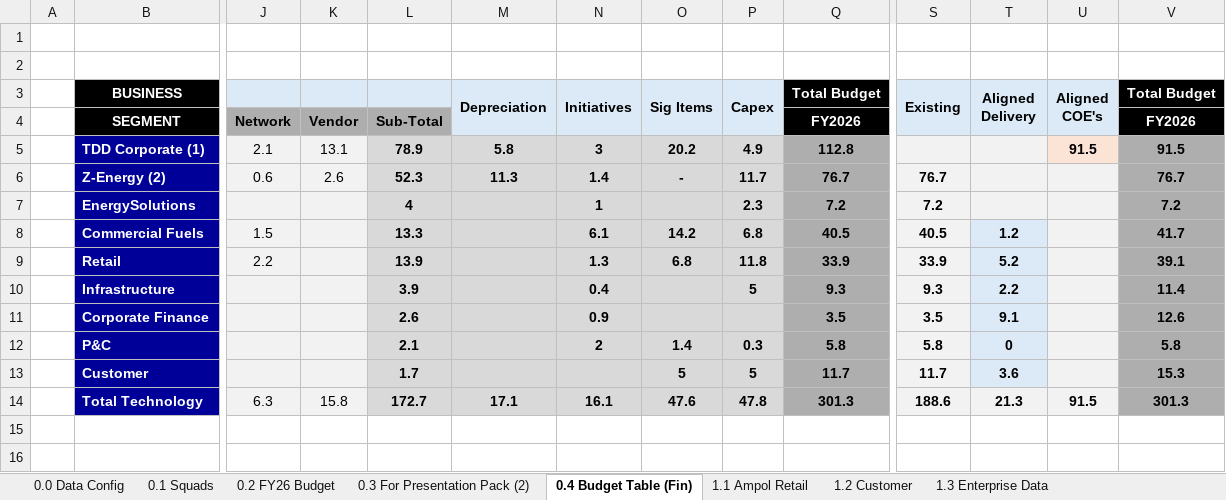
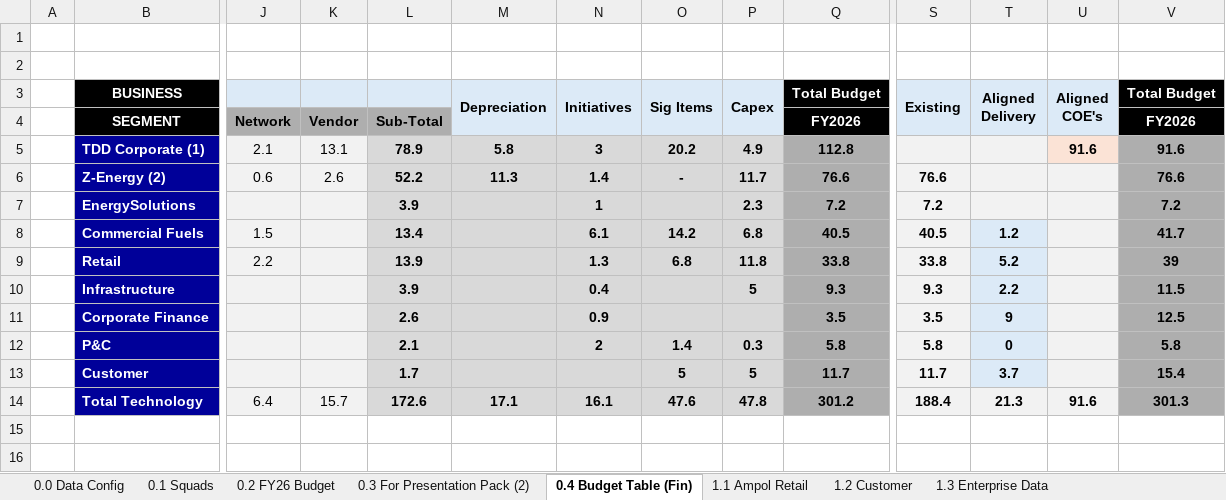
Before and after one commit to leewainescott-debug/anthropic-claude-code, an Excel workbook: TDD_Cost_Calc.xlsx, sheet 0.4 Budget Table (Fin), drawn as a sheet; only a part is shown, gaps mark what is left out; values as stored, in another font and other column widths than the file's, no borders; removed rows and columns are numbered as before the commit, all else as after; rows hold the shown columns only; the diff covers the shown part only; the diff names each change by its address in the sheet, - before the commit and + after, or states it on an @@ line.

```diff
--- a/TDD_Cost_Calc.xlsx (sheet 0.4 Budget Table (Fin))
+++ b/TDD_Cost_Calc.xlsx (sheet 0.4 Budget Table (Fin))
-U5 (Aligned COE's): 91.5
+U5 (Aligned COE's): 91.6
-V5 (Total Budget): 91.5
+V5 (Total Budget): 91.6
-L6: 52.3
+L6: 52.2
-Q6 (Total Budget): 76.7
+Q6 (Total Budget): 76.6
-S6 (Existing): 76.7
+S6 (Existing): 76.6
-V6 (Total Budget): 76.7
+V6 (Total Budget): 76.6
-L7: 4
+L7: 3.9
-L8: 13.3
+L8: 13.4
-Q9 (Total Budget): 33.9
+Q9 (Total Budget): 33.8
-S9 (Existing): 33.9
+S9 (Existing): 33.8
-V9 (Total Budget): 39.1
+V9 (Total Budget): 39
-V10 (Total Budget): 11.4
+V10 (Total Budget): 11.5
-T11 (Aligned Delivery): 9.1
+T11 (Aligned Delivery): 9
-V11 (Total Budget): 12.6
+V11 (Total Budget): 12.5
-T13 (Aligned Delivery): 3.6
+T13 (Aligned Delivery): 3.7
-V13 (Total Budget): 15.3
+V13 (Total Budget): 15.4
-row 14:  | Total Technology | 6.3 | 15.8 | 172.7 | 17.1 | 16.1 | 47.6 | 47.8 | 301.3 | 188.6 | 21.3 | 91.5 | 301.3
+row 14:  | Total Technology | 6.4 | 15.7 | 172.6 | 17.1 | 16.1 | 47.6 | 47.8 | 301.2 | 188.4 | 21.3 | 91.6 | 301.3
```
Also changed, not shown: 2 added rows and 16 edited cells elsewhere in this sheet, sheet squad mapping, sheet 1.10 Z Retail, sheet 1.8 Energy Solutions & B2B, sheet 1.9 Commercial Fuels, sheet 2.0 Group Summary, sheet 1.11 TDD Cyber, 8 more sheets, other sheet tabs, formulas that keep their value, 2 other files.
